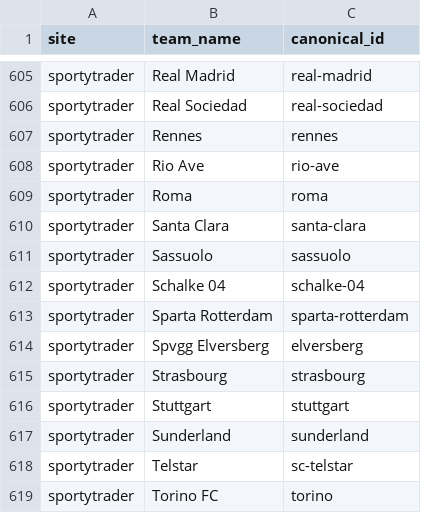
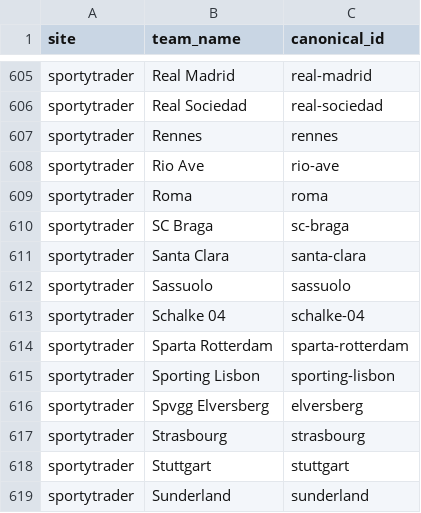
Before and after one commit to temesgen-982/consensus-temp, a CSV file: data/canonical/teams.csv, drawn as a sheet; only a part is shown, gaps mark what is left out; the shorter side is filled out with more unchanged rows.

```diff
--- a/data/canonical/teams.csv
+++ b/data/canonical/teams.csv
@@ -609,2 +609,3 @@ sportytrader,Rio Ave,rio-ave
 sportytrader,Roma,roma
+sportytrader,SC Braga,sc-braga
 sportytrader,Santa Clara,santa-clara
@@ -613,2 +614,3 @@ sportytrader,Schalke 04,schalke-04
 sportytrader,Sparta Rotterdam,sparta-rotterdam
+sportytrader,Sporting Lisbon,sporting-lisbon
 sportytrader,Spvgg Elversberg,elversberg
```
Also changed, not shown: data/canonical/review_aliases.csv, data/raw/eaglepredict.csv, 18 other files.
